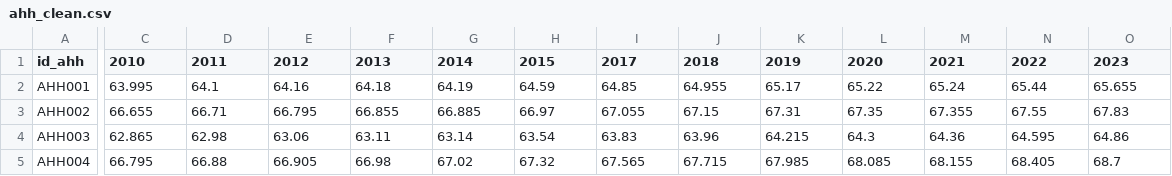
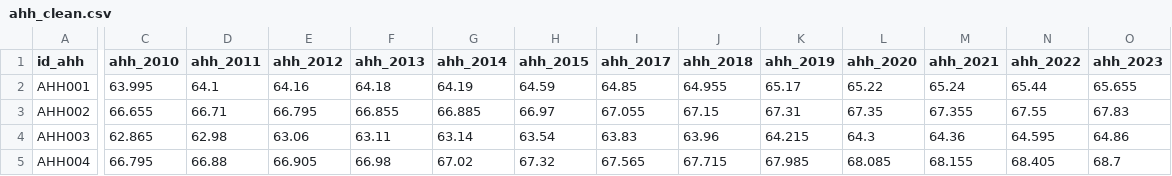
Before and after one commit to bistiana29/IAH-VISION, a CSV file: data/ahh_clean.csv, drawn as a sheet; only a part is shown, gaps mark what is left out; the diff covers the shown part only; the diff names each change by its address in the sheet, - before the commit and + after, or states it on an @@ line.

```diff
--- a/data/ahh_clean.csv
+++ b/data/ahh_clean.csv
-C1: 2010
+C1: ahh_2010
-D1: 2011
+D1: ahh_2011
-E1: 2012
+E1: ahh_2012
-F1: 2013
+F1: ahh_2013
-G1: 2014
+G1: ahh_2014
-H1: 2015
+H1: ahh_2015
-I1: 2017
+I1: ahh_2017
-J1: 2018
+J1: ahh_2018
-K1: 2019
+K1: ahh_2019
-L1: 2020
+L1: ahh_2020
-M1: 2021
+M1: ahh_2021
-N1: 2022
+N1: ahh_2022
-O1: 2023
+O1: ahh_2023
```
Also changed, not shown: 1 edited cell elsewhere in this file, data/drop-Data Faktor-Faktor IPM - AHS.csv, data/kab_kota_prov_clean.csv, 13 other files.
